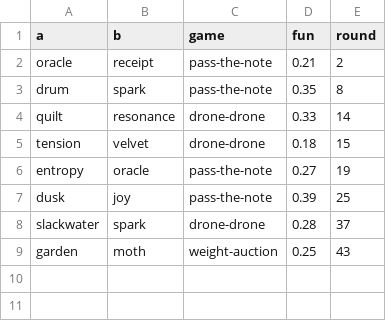
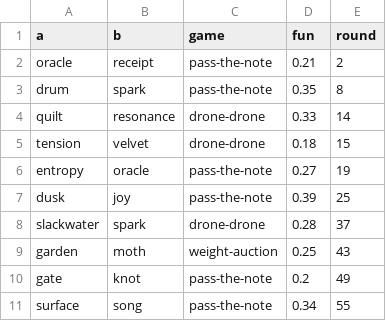
Before and after one commit to SuperInstance/quilt-matrix, a CSV file: runs/night3/games.csv, drawn as a sheet.

```diff
--- a/runs/night3/games.csv
+++ b/runs/night3/games.csv
@@ -9 +9,3 @@ slackwater,spark,drone-drone,0.28,37
 garden,moth,weight-auction,0.25,43
+gate,knot,pass-the-note,0.2,49
+surface,song,pass-the-note,0.34,55
```
Also changed, not shown: runs/night3/leaderboard.csv, runs/night3/matrix/edges.csv, 7 other files.
